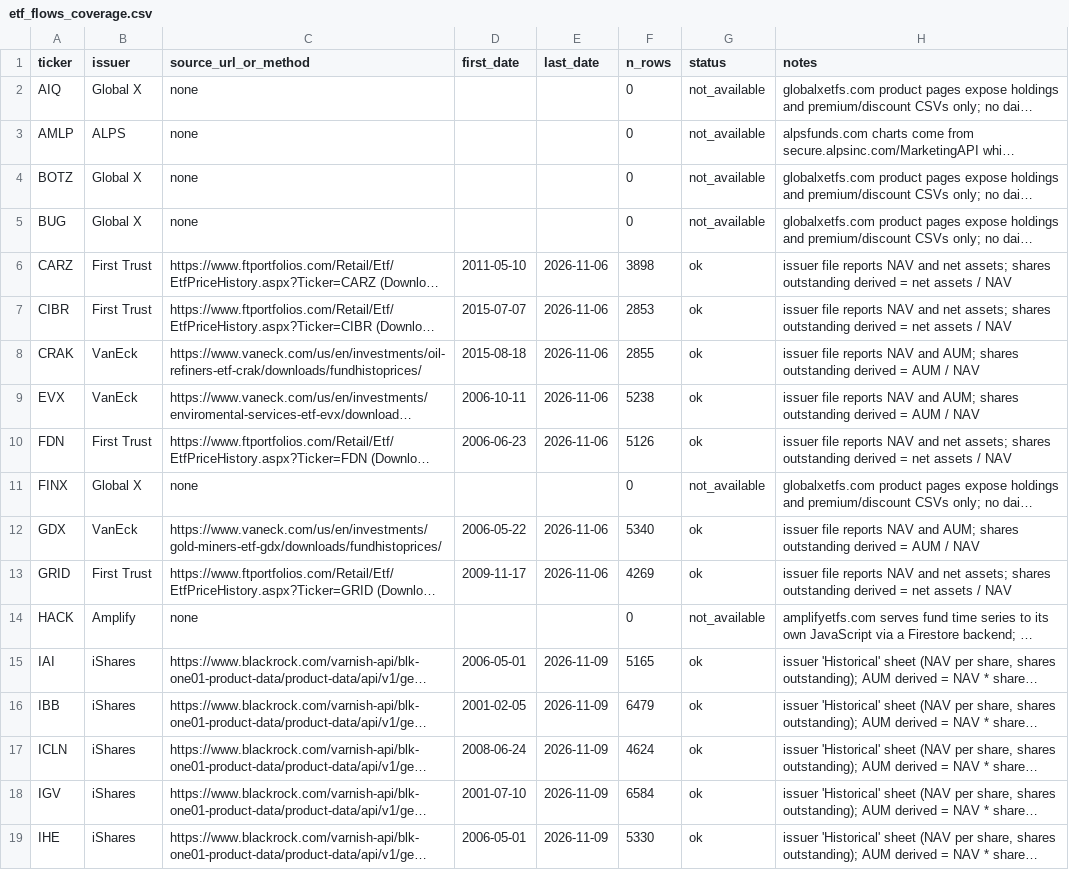
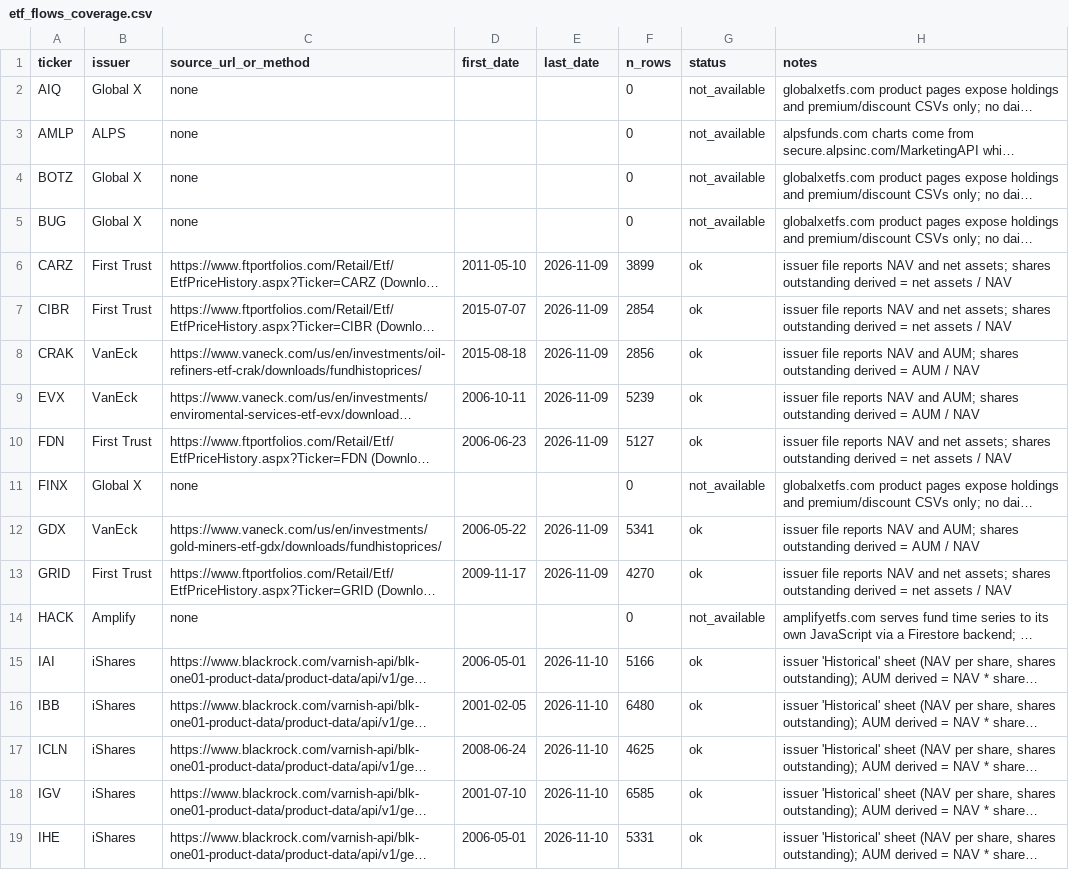
Before and after one commit to dannyzhang1772/Capital-rotation-tracker, a CSV file: data/raw/etf_flows_coverage.csv, drawn as a sheet; only a part is shown; long unchanged cells end in …; the diff covers the shown part only; the diff names each change by its address in the sheet, - before the commit and + after, or states it on an @@ line.

```diff
--- a/data/raw/etf_flows_coverage.csv
+++ b/data/raw/etf_flows_coverage.csv
-E6:E10 (last_date): 2026-11-06
+E6:E10 (last_date): 2026-11-09
-F6 (n_rows): 3898
+F6 (n_rows): 3899
-F7 (n_rows): 2853
+F7 (n_rows): 2854
-F8 (n_rows): 2855
+F8 (n_rows): 2856
-F9 (n_rows): 5238
+F9 (n_rows): 5239
-F10 (n_rows): 5126
+F10 (n_rows): 5127
-E12:E13 (last_date): 2026-11-06
+E12:E13 (last_date): 2026-11-09
-F12 (n_rows): 5340
+F12 (n_rows): 5341
-F13 (n_rows): 4269
+F13 (n_rows): 4270
-E15:E19 (last_date): 2026-11-09
+E15:E19 (last_date): 2026-11-10
-F15 (n_rows): 5165
+F15 (n_rows): 5166
-F16 (n_rows): 6479
+F16 (n_rows): 6480
-F17 (n_rows): 4624
+F17 (n_rows): 4625
-F18 (n_rows): 6584
+F18 (n_rows): 6585
-F19 (n_rows): 5330
+F19 (n_rows): 5331
```
Also changed, not shown: 82 edited cells elsewhere in this file, data/processed/event_response.csv, data/processed/event_scored.csv, 8 other files.
